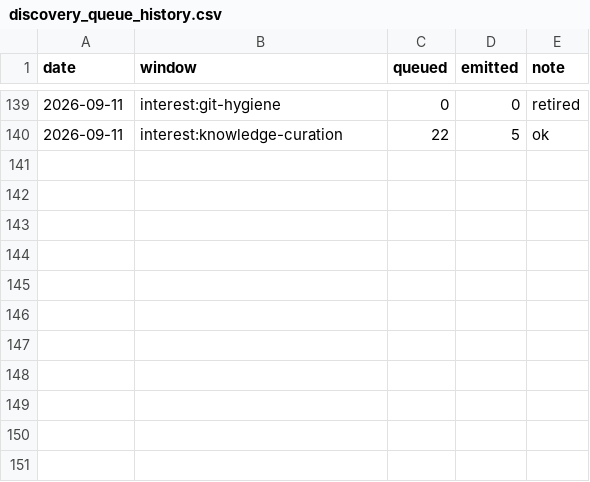
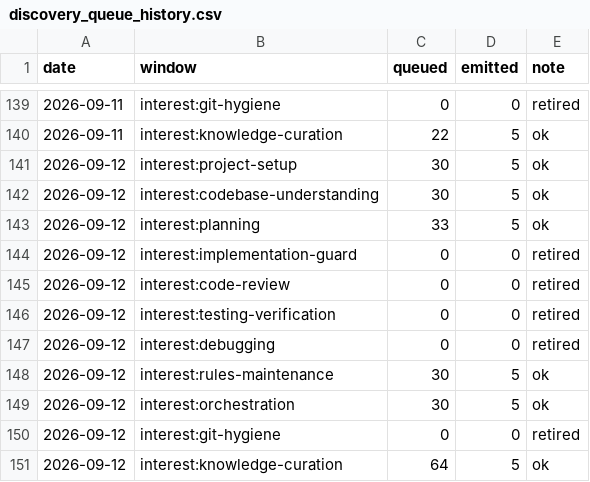
Before and after one commit to mandy82477/ObsidianLab, a CSV file: CLAUDE_NEWS/data/discovery_queue_history.csv, drawn as a sheet; only a part is shown, gaps mark what is left out.

```diff
--- a/CLAUDE_NEWS/data/discovery_queue_history.csv
+++ b/CLAUDE_NEWS/data/discovery_queue_history.csv
@@ -140 +140,12 @@ date,window,queued,emitted,note
 2026-09-11,interest:knowledge-curation,22,5,ok
+2026-09-12,interest:project-setup,30,5,ok
+2026-09-12,interest:codebase-understanding,30,5,ok
+2026-09-12,interest:planning,33,5,ok
+2026-09-12,interest:implementation-guard,0,0,retired
+2026-09-12,interest:code-review,0,0,retired
+2026-09-12,interest:testing-verification,0,0,retired
+2026-09-12,interest:debugging,0,0,retired
+2026-09-12,interest:rules-maintenance,30,5,ok
+2026-09-12,interest:orchestration,30,5,ok
+2026-09-12,interest:git-hygiene,0,0,retired
+2026-09-12,interest:knowledge-curation,64,5,ok
```
Also changed, not shown: 19 other files.
